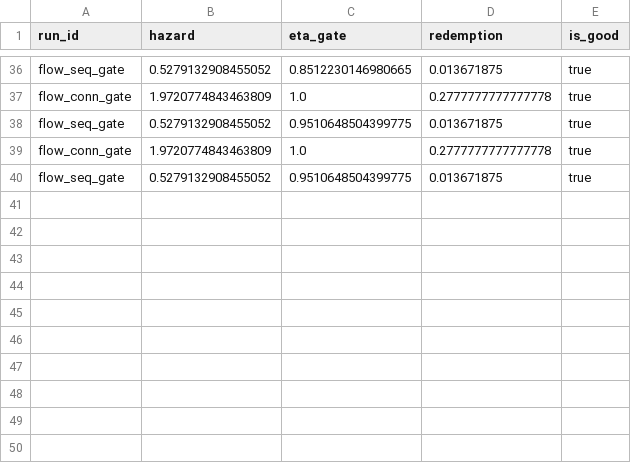
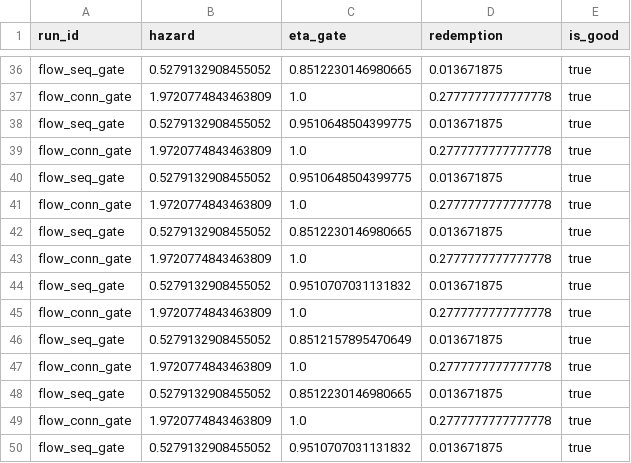
Before and after one commit to Gman-Superfly/Complexity_from_Constraints, a CSV file: logs/gating_metrics.csv, drawn as a sheet; only a part is shown, gaps mark what is left out; the diff names each change by its address in the sheet, - before the commit and + after, or states it on an @@ line.

```diff
--- a/logs/gating_metrics.csv
+++ b/logs/gating_metrics.csv
+row 41: flow_conn_gate | 1.9720774843463809 | 1.0 | 0.2777777777777778 | true
+row 42: flow_seq_gate | 0.5279132908455052 | 0.8512230146980665 | 0.013671875 | true
+row 43: flow_conn_gate | 1.9720774843463809 | 1.0 | 0.2777777777777778 | true
+row 44: flow_seq_gate | 0.5279132908455052 | 0.9510707031131832 | 0.013671875 | true
+row 45: flow_conn_gate | 1.9720774843463809 | 1.0 | 0.2777777777777778 | true
+row 46: flow_seq_gate | 0.5279132908455052 | 0.8512157895470649 | 0.013671875 | true
+row 47: flow_conn_gate | 1.9720774843463809 | 1.0 | 0.2777777777777778 | true
+row 48: flow_seq_gate | 0.5279132908455052 | 0.8512230146980665 | 0.013671875 | true
+row 49: flow_conn_gate | 1.9720774843463809 | 1.0 | 0.2777777777777778 | true
+row 50: flow_seq_gate | 0.5279132908455052 | 0.9510707031131832 | 0.013671875 | true
```
Also changed, not shown: 11 other files.
